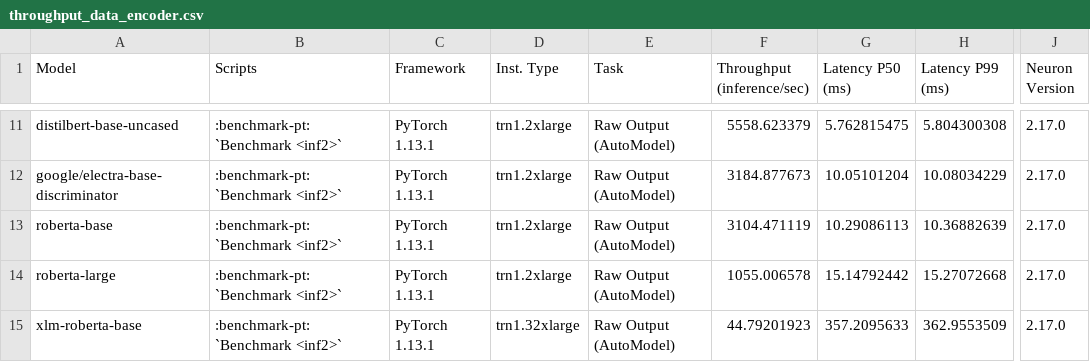
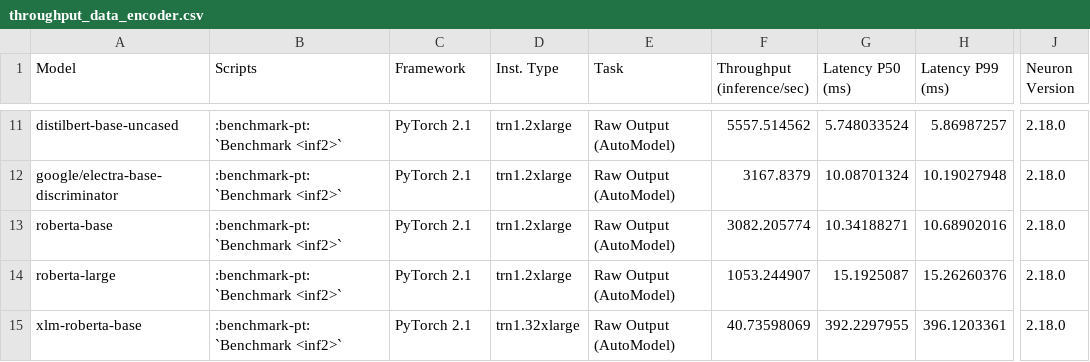
Before and after one commit to aws-neuron/aws-neuron-sdk, a CSV file: general/benchmarks/trn1/throughput_data_encoder.csv, drawn as a sheet; only a part is shown, gaps mark what is left out; the diff covers the shown part only; the diff names each change by its address in the sheet, - before the commit and + after, or states it on an @@ line.

Commit message:
Neuron v2.18.0 Performance Updates (#1595)
* Added Performance benchmarking for Encoder Models on Inf2/Trn1

* Update throughput_data_encoder.csv

* Update latency_data_encoder.csv

* Update throughput_data_cnn.csv

* Update throughput_data_vision_sd.csv

Update SD perf numbers to 2.18

* Update latency_data_vision_sd.csv

Update SD perf numbers to 2.18

* Update perceiver 2.18 numbers

* update cnn data

* Add t5 numbers for 2.18 release

* Update training_data_decoder.csv

* Update training_data_decoder.csv

* Update training_data_encoder.csv

* [Perf] Update HF ViT, CLIP inference numbers for 2.18

* Update throughput_data_decoder.csv

* Update latency_data_decoder.csv

* Update throughput_data_decoder.csv

* Update latency_data_decoder.csv

* Update throughput_data_decoder.csv

* Update latency_data_decoder.csv

* Update inf2-performance.rst

* Update trn1-inference-performance.rst

* change tables for llm perf

* minor fixes

* minor fix

* minor changes

* add task

* minor fix

* minor fix

* table changes

* Update latency_data_vision_sd.csv to pt2.1 values

* Update throughput_data_vision_sd.csv with pt2.1 values

* remove sort by cost for decoder

* remove redundant configs

* more changes

* Update trn1-inference-performance.rst

* [Perf] Update vision transformer training perf numbers for 2.18

---------

Co-authored-by: Nathan Mailhot <120211561+natemail-aws@users.noreply.github.com>
Co-authored-by: aws-bhegedus <130412504+aws-bhegedus@users.noreply.github.com>
Co-authored-by: Mustafa Quraish <quramust@amazon.com>
Co-authored-by: Zhitao Lin <ztlin@amazon.com>
Co-authored-by: Akhil Raj Azhikodan <aazhiko@amazon.com>
Co-authored-by: musunita <62577111+musunita@users.noreply.github.com>
Co-authored-by: Andrew Uderian <auderian@amazon.com>
Co-authored-by: Nathan Mailhot <natemail@amazon.com>
Co-authored-by: Roopnath <122940636+rgrandhiamzn@users.noreply.github.com>

```diff
--- a/general/benchmarks/trn1/throughput_data_encoder.csv
+++ b/general/benchmarks/trn1/throughput_data_encoder.csv
-C11:C15 (Framework): PyTorch 1.13.1
+C11:C15 (Framework): PyTorch 2.1
-F11 (Throughput (inference/sec)): 5558.623379
+F11 (Throughput (inference/sec)): 5557.514562
-G11 (Latency P50 (ms)): 5.762815475
+G11 (Latency P50 (ms)): 5.748033524
-H11 (Latency P99 (ms)): 5.804300308
+H11 (Latency P99 (ms)): 5.86987257
-J11:J15 (Neuron Version): 2.17.0
+J11:J15 (Neuron Version): 2.18.0
-F12 (Throughput (inference/sec)): 3184.877673
+F12 (Throughput (inference/sec)): 3167.8379
-G12 (Latency P50 (ms)): 10.05101204
+G12 (Latency P50 (ms)): 10.08701324
-H12 (Latency P99 (ms)): 10.08034229
+H12 (Latency P99 (ms)): 10.19027948
-F13 (Throughput (inference/sec)): 3104.471119
+F13 (Throughput (inference/sec)): 3082.205774
-G13 (Latency P50 (ms)): 10.29086113
+G13 (Latency P50 (ms)): 10.34188271
-H13 (Latency P99 (ms)): 10.36882639
+H13 (Latency P99 (ms)): 10.68902016
-F14 (Throughput (inference/sec)): 1055.006578
+F14 (Throughput (inference/sec)): 1053.244907
-G14 (Latency P50 (ms)): 15.14792442
+G14 (Latency P50 (ms)): 15.1925087
-H14 (Latency P99 (ms)): 15.27072668
+H14 (Latency P99 (ms)): 15.26260376
-F15 (Throughput (inference/sec)): 44.79201923
+F15 (Throughput (inference/sec)): 40.73598069
-G15 (Latency P50 (ms)): 357.2095633
+G15 (Latency P50 (ms)): 392.2297955
-H15 (Latency P99 (ms)): 362.9553509
+H15 (Latency P99 (ms)): 396.1203361
```
Also changed, not shown: 46 edited cells elsewhere in this file, general/benchmarks/inf2/latency_data_decoder.csv, general/benchmarks/inf2/throughput_data_decoder.csv, 25 other files.
